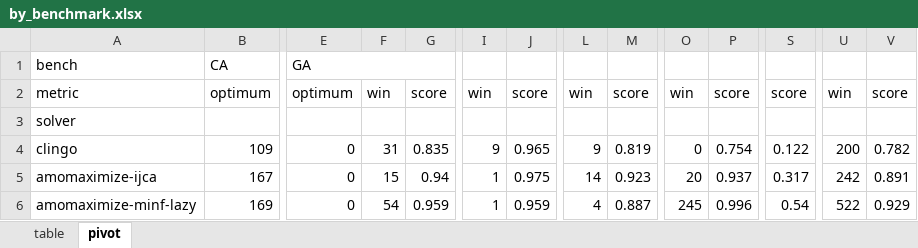
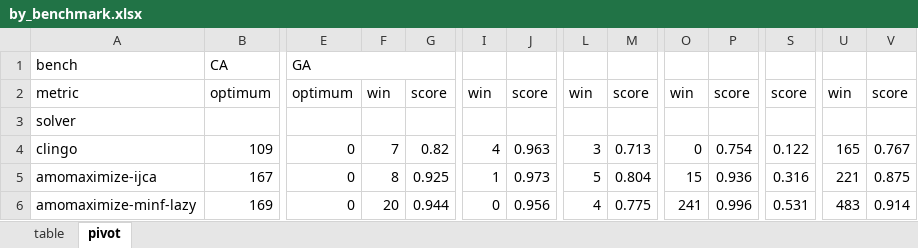
Before and after one commit to instafiore/AMOSUM, an Excel workbook: experiments/results/JLS/results_xlsx/by_benchmark.xlsx, sheet pivot, drawn as a sheet; only a part is shown, gaps mark what is left out; values as stored, in another font and other column widths than the file's, no borders; the diff covers the shown part only; the diff names each change by its address in the sheet, - before the commit and + after, or states it on an @@ line.

```diff
--- a/experiments/results/JLS/results_xlsx/by_benchmark.xlsx (sheet pivot)
+++ b/experiments/results/JLS/results_xlsx/by_benchmark.xlsx (sheet pivot)
-F4: 31
+F4: 7
-G4: 0.835
+G4: 0.82
-I4: 9
+I4: 4
-J4: 0.965
+J4: 0.963
-L4: 9
+L4: 3
-M4: 0.819
+M4: 0.713
-U4: 200
+U4: 165
-V4: 0.782
+V4: 0.767
-F5: 15
+F5: 8
-G5: 0.94
+G5: 0.925
-J5: 0.975
+J5: 0.973
-L5: 14
+L5: 5
-M5: 0.923
+M5: 0.804
-O5: 20
+O5: 15
-P5: 0.937
+P5: 0.936
-S5: 0.317
+S5: 0.316
-U5: 242
+U5: 221
-V5: 0.891
+V5: 0.875
-F6: 54
+F6: 20
-G6: 0.959
+G6: 0.944
-I6: 1
+I6: 0
-J6: 0.959
+J6: 0.956
-M6: 0.887
+M6: 0.775
-O6: 245
+O6: 241
-S6: 0.54
+S6: 0.531
-U6: 522
+U6: 483
-V6: 0.929
+V6: 0.914
```
Also changed, not shown: 7 added rows and 11 edited cells elsewhere in this sheet, sheet table, experiments/results/JLS/results_xlsx/by_family.xlsx, experiments/results/JLS/results_xlsx/overall.xlsx, 49 other files.
